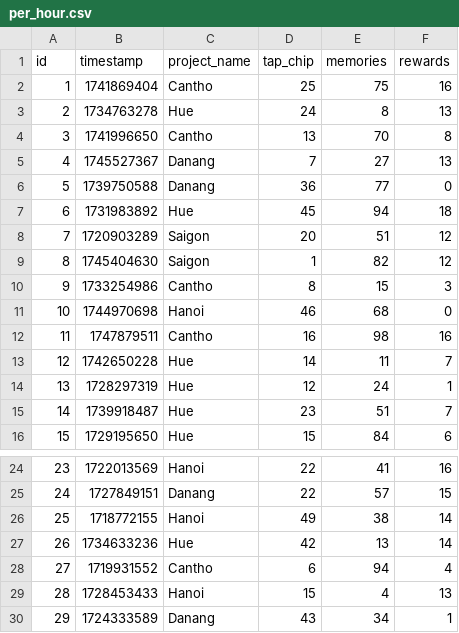
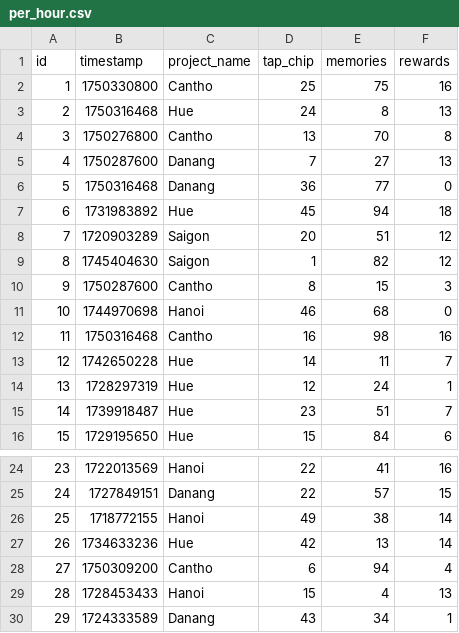
Before and after one commit to nhatpy/lightdash, a CSV file: seeds/per_hour.csv, drawn as a sheet; only a part is shown, gaps mark what is left out.

```diff
--- a/seeds/per_hour.csv
+++ b/seeds/per_hour.csv
@@ -1,7 +1,7 @@
 id,timestamp,project_name,tap_chip,memories,rewards
-1,1741869404,Cantho,25,75,16
-2,1734763278,Hue,24,8,13
-3,1741996650,Cantho,13,70,8
-4,1745527367,Danang,7,27,13
-5,1739750588,Danang,36,77,0
+1,1750330800,Cantho,25,75,16
+2,1750316468,Hue,24,8,13
+3,1750276800,Cantho,13,70,8
+4,1750287600,Danang,7,27,13
+5,1750316468,Danang,36,77,0
 6,1731983892,Hue,45,94,18
@@ -9,5 +9,5 @@ id,timestamp,project_name,tap_chip,memories,rewards
 8,1745404630,Saigon,1,82,12
-9,1733254986,Cantho,8,15,3
+9,1750287600,Cantho,8,15,3
 10,1744970698,Hanoi,46,68,0
-11,1747879511,Cantho,16,98,16
+11,1750316468,Cantho,16,98,16
 12,1742650228,Hue,14,11,7
@@ -27,3 +27,3 @@ id,timestamp,project_name,tap_chip,memories,rewards
 26,1734633236,Hue,42,13,14
-27,1719931552,Cantho,6,94,4
+27,1750309200,Cantho,6,94,4
 28,1728453433,Hanoi,15,4,13
```
Also changed, not shown: 4 other files.
